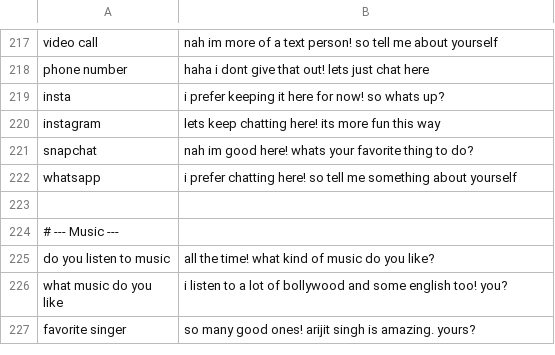
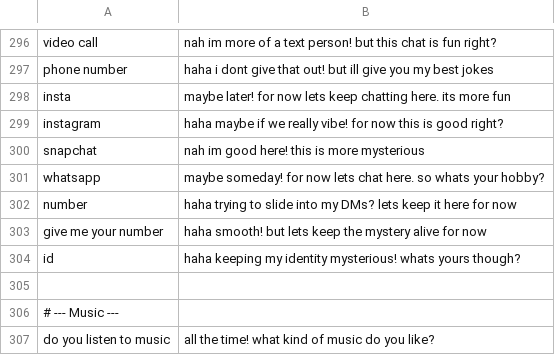
Before and after one commit to thebrchub/aarpaar-backend, a TSV file: corpus/chat.tsv, drawn as a sheet; only a part is shown, gaps mark what is left out; the shorter side is filled out with more unchanged rows; addresses are those after the commit; the diff covers the shown part only; the diff names each change by its address in the sheet, - before the commit and + after, or states it on an @@ line.

```diff
--- a/corpus/chat.tsv
+++ b/corpus/chat.tsv
-B296: …text person! so tell me about yourself
+B296: …text person! but this chat is fun right?
-B297: …that out! lets just chat here
+B297: …that out! but ill give you my best jokes
-B298: i prefer keeping it here for now! so whats up?
+B298: maybe later! for now lets keep chatting here. its more fun
-B299: lets keep chatting here! its more fun this way
+B299: haha maybe if we really vibe! for now this is good right?
-B300: …good here! whats your favorite thing to do?
+B300: …good here! this is more mysterious
-B301: i prefer chatting here! so tell me something about yourself
+B301: maybe someday! for now lets chat here. so whats your hobby?
+row 302: number | haha trying to slide into my DMs? lets keep it here for now
+row 303: give me your number | haha smooth! but lets keep the mystery alive for now
+row 304: id | haha keeping my identity mysterious! whats yours though?
```
Also changed, not shown: 79 added rows and 20 edited cells elsewhere in this file.
